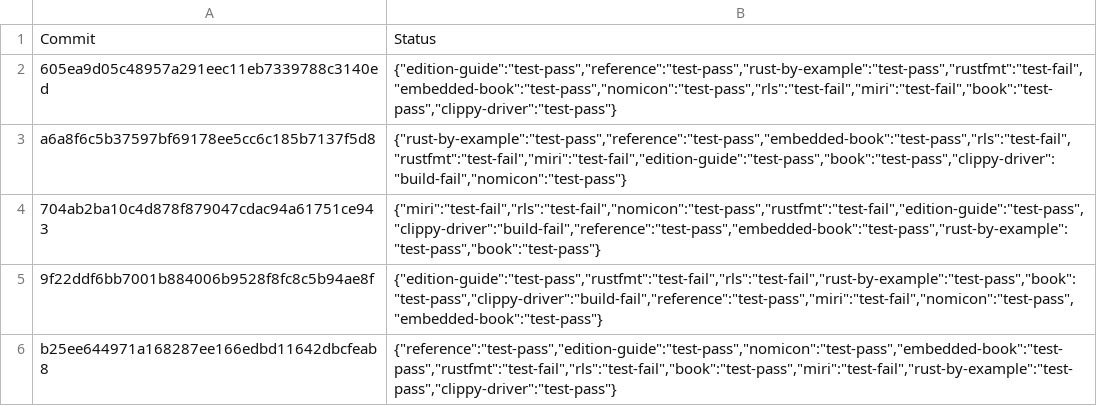
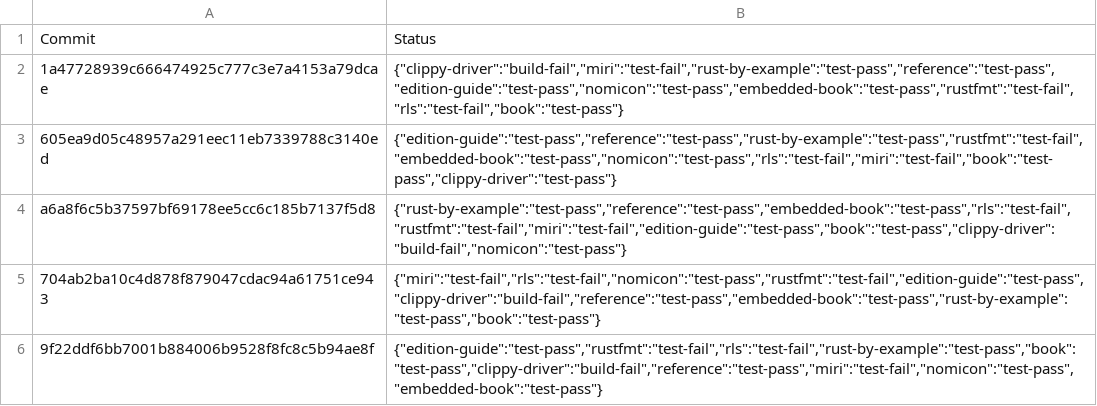
Before and after one commit to alexcrichton/rust-toolstate, a TSV file: history/windows.tsv, drawn as a sheet; only a part is shown; the shorter side is filled out with more unchanged rows.

Commit message:
(windows CI update)

```diff
--- a/history/windows.tsv
+++ b/history/windows.tsv
@@ -1,2 +1,3 @@
 Commit	Status
+1a47728939c666474925c777c3e7a4153a79dcae	{"clippy-driver":"build-fail","miri":"test-fail","rust-by-example":"test-pass","reference":"test-pass","edition-guide":"test-pass","nomicon":"test-pass","embedded-book":"test-pass","rustfmt":"test-fail","rls":"test-fail","book":"test-pass"}
 605ea9d05c48957a291eec11eb7339788c3140ed	{"edition-guide":"test-pass","reference":"test-pass","rust-by-example":"test-pass","rustfmt":"test-fail","embedded-book":"test-pass","nomicon":"test-pass","rls":"test-fail","miri":"test-fail","book":"test-pass","clippy-driver":"test-pass"}
```
